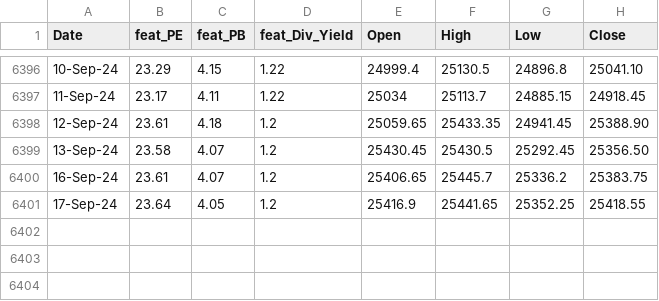
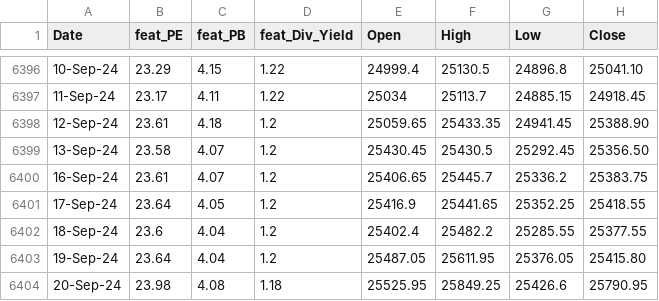
Before and after one commit to anirbanghoshsbi/.github.io, a CSV file: work/ml/data_fundamental.csv, drawn as a sheet; only a part is shown, gaps mark what is left out; the diff names each change by its address in the sheet, - before the commit and + after, or states it on an @@ line.

Commit message:
Update data_fundamental.csv

```diff
--- a/work/ml/data_fundamental.csv
+++ b/work/ml/data_fundamental.csv
+row 6402: 18-Sep-24 | 23.6 | 4.04 | 1.2 | 25402.4 | 25482.2 | 25285.55 | 25377.55
+row 6403: 19-Sep-24 | 23.64 | 4.04 | 1.2 | 25487.05 | 25611.95 | 25376.05 | 25415.80
+row 6404: 20-Sep-24 | 23.98 | 4.08 | 1.18 | 25525.95 | 25849.25 | 25426.6 | 25790.95
```
